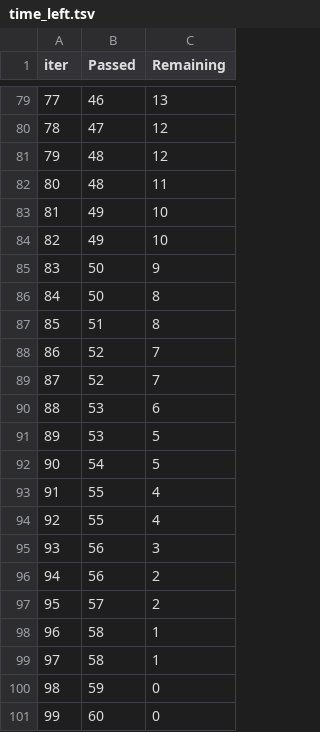
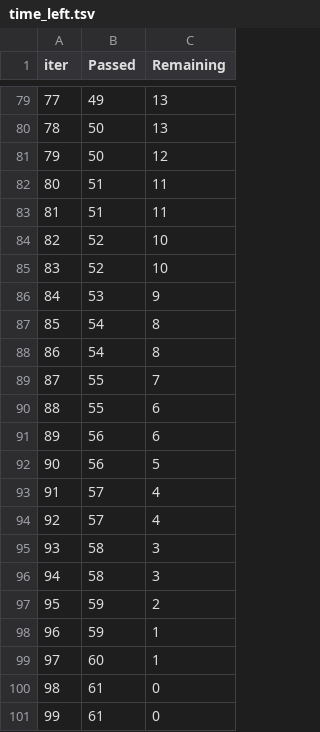
Before and after one commit to Aman071106/StuPerformance, a TSV file: catboost_info/time_left.tsv, drawn as a sheet; only a part is shown, gaps mark what is left out; the diff covers the shown part only.

```diff
--- a/catboost_info/time_left.tsv
+++ b/catboost_info/time_left.tsv
@@ -79,23 +79,23 @@ iter	Passed	Remaining
-77	46	13
-78	47	12
-79	48	12
-80	48	11
-81	49	10
-82	49	10
-83	50	9
-84	50	8
-85	51	8
-86	52	7
-87	52	7
-88	53	6
-89	53	5
-90	54	5
-91	55	4
-92	55	4
-93	56	3
-94	56	2
-95	57	2
-96	58	1
-97	58	1
-98	59	0
-99	60	0
+77	49	13
+78	50	13
+79	50	12
+80	51	11
+81	51	11
+82	52	10
+83	52	10
+84	53	9
+85	54	8
+86	54	8
+87	55	7
+88	55	6
+89	56	6
+90	56	5
+91	57	4
+92	57	4
+93	58	3
+94	58	3
+95	59	2
+96	59	1
+97	60	1
+98	61	0
+99	61	0
```
Also changed, not shown: 145 edited cells elsewhere in this file, artifacts/test.csv, artifacts/train.csv, 12 other files.
